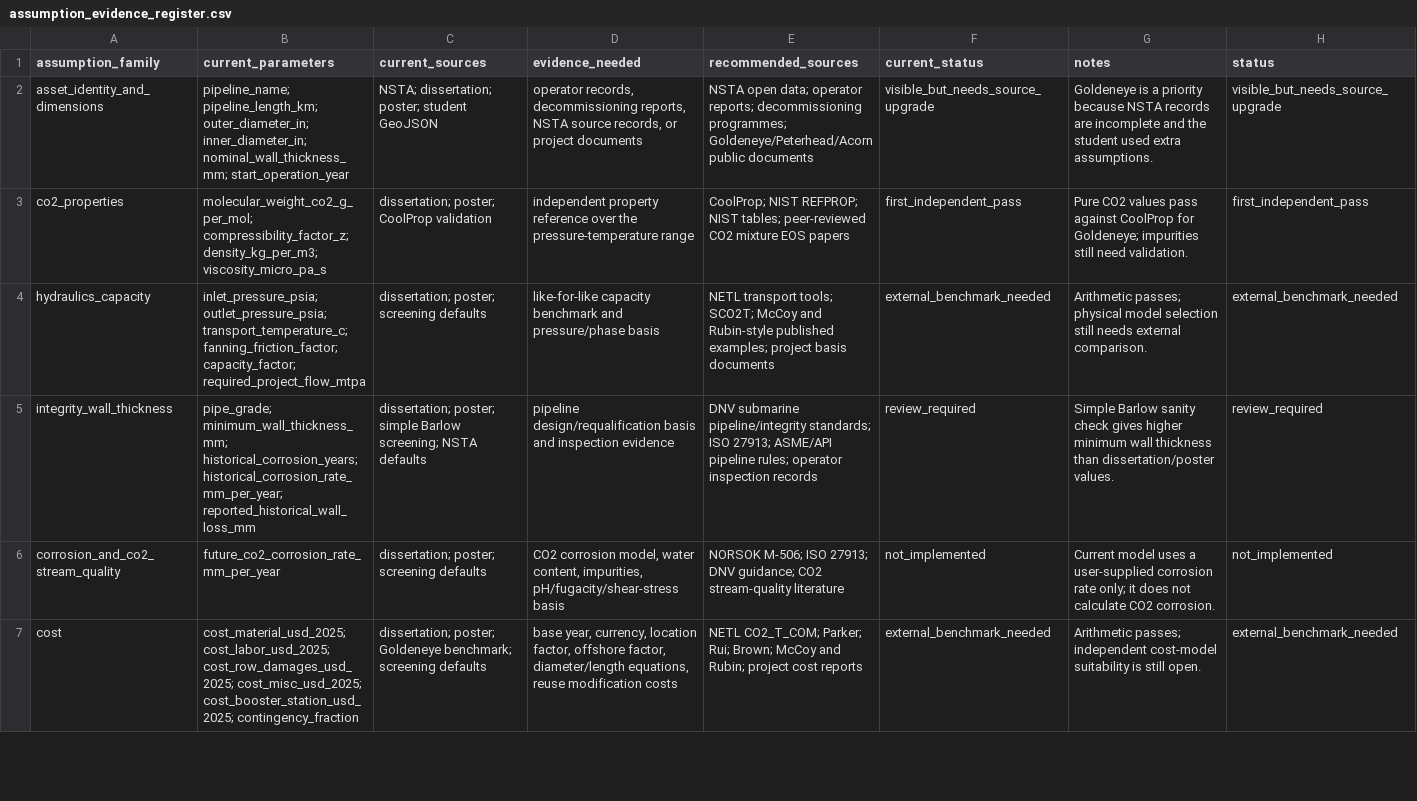
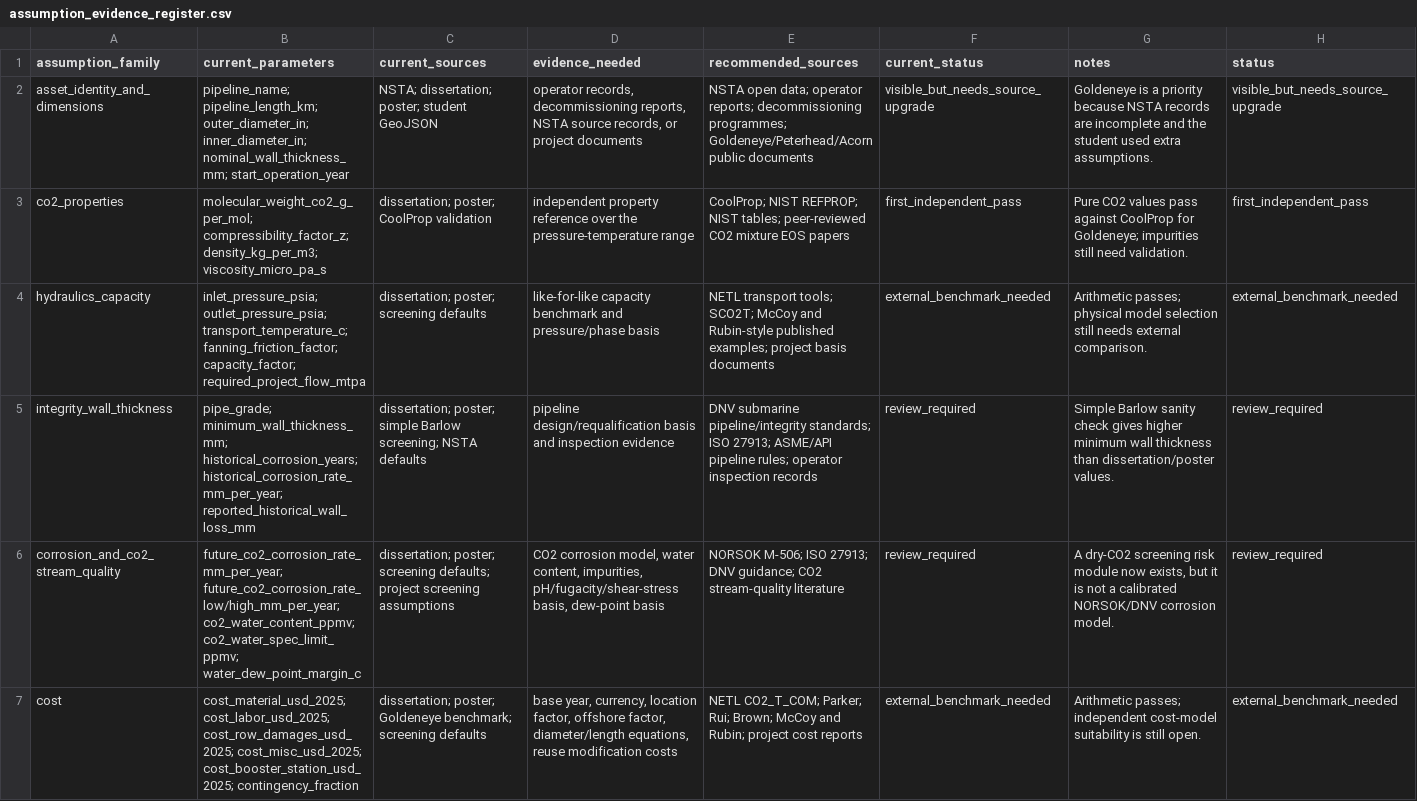
Before and after one commit to amirjahanbakhsh/Repurposing-Pipelines, a CSV file: data/validation/assumption_evidence_register.csv, drawn as a sheet; only a part is shown; the diff covers the shown part only.

Commit message:
Add batch pipeline screening with uncertainty

```diff
--- a/data/validation/assumption_evidence_register.csv
+++ b/data/validation/assumption_evidence_register.csv
@@ -5,3 +5,3 @@ hydraulics_capacity,inlet_pressure_psia; outlet_pressure_psia; transport_tempera
 integrity_wall_thickness,pipe_grade; minimum_wall_thickness_mm; historical_corrosion_years; historical_corrosion_rate_mm_per_year; reported_historical_wall_loss_mm,dissertation; poster; simple Barlow screening; NSTA defaults,pipeline design/requalification basis and inspection evidence,DNV submarine pipeline/integrity standards; ISO 27913; ASME/API pipeline rules; operator inspection records,review_required,Simple Barlow sanity check gives higher minimum wall thickness than dissertation/poster values.,review_required
-corrosion_and_co2_stream_quality,future_co2_corrosion_rate_mm_per_year,dissertation; poster; screening defaults,"CO2 corrosion model, water content, impurities, pH/fugacity/shear-stress basis",NORSOK M-506; ISO 27913; DNV guidance; CO2 stream-quality literature,not_implemented,Current model uses a user-supplied corrosion rate only; it does not calculate CO2 corrosion.,not_implemented
+corrosion_and_co2_stream_quality,future_co2_corrosion_rate_mm_per_year; future_co2_corrosion_rate_low/high_mm_per_year; co2_water_content_ppmv; co2_water_spec_limit_ppmv; water_dew_point_margin_c,dissertation; poster; screening defaults; project screening assumptions,"CO2 corrosion model, water content, impurities, pH/fugacity/shear-stress basis, dew-point basis",NORSOK M-506; ISO 27913; DNV guidance; CO2 stream-quality literature,review_required,"A dry-CO2 screening risk module now exists, but it is not a calibrated NORSOK/DNV corrosion model.",review_required
 cost,cost_material_usd_2025; cost_labor_usd_2025; cost_row_damages_usd_2025; cost_misc_usd_2025; cost_booster_station_usd_2025; contingency_fraction,dissertation; poster; Goldeneye benchmark; screening defaults,"base year, currency, location factor, offshore factor, diameter/length equations, reuse modification costs",NETL CO2_T_COM; Parker; Rui; Brown; McCoy and Rubin; project cost reports,external_benchmark_needed,Arithmetic passes; independent cost-model suitability is still open.,external_benchmark_needed
```
Also changed, not shown: 3 edited cells elsewhere in this file, data/validation/cost_arithmetic_validation.csv, 22 other files.
